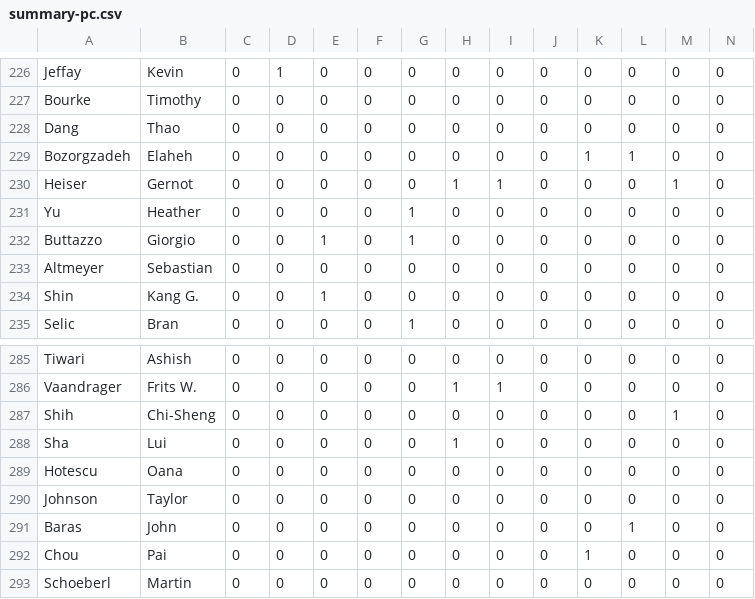
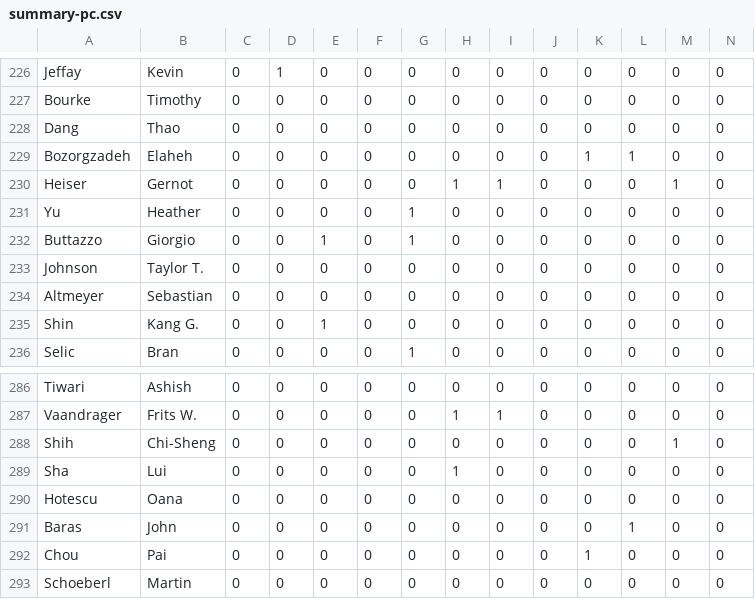
Before and after one commit to ACM-SIGBED/emsoft, a CSV file: summary-pc.csv, drawn as a sheet; only a part is shown, gaps mark what is left out; removed rows and columns are numbered as before the commit, all else as after; rows hold the shown columns only; the diff names each change by its address in the sheet, - before the commit and + after, or states it on an @@ line.

```diff
--- a/summary-pc.csv
+++ b/summary-pc.csv
+row 233: Johnson | Taylor T. | 0 | 0 | 0 | 0 | 0 | 0 | 0 | 0 | 0 | 0 | 0 | 0
-row 290: Johnson | Taylor | 0 | 0 | 0 | 0 | 0 | 0 | 0 | 0 | 0 | 0 | 0 | 0
```
Also changed, not shown: summary-author.csv, 7 other files.
